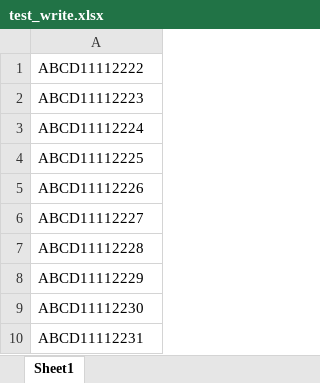
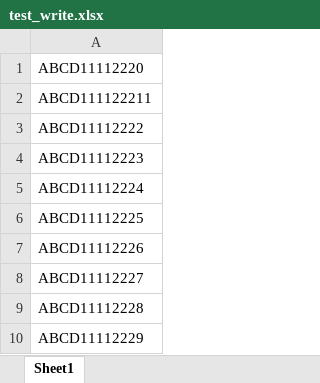
Before and after one commit to huuloc2026/nation-web, an Excel workbook: test_write.xlsx, sheet Sheet1, drawn as a sheet; values as stored, in another font and other column widths than the file's, no borders; removed rows and columns are numbered as before the commit, all else as after; the diff names each change by its address in the sheet, - before the commit and + after, or states it on an @@ line.

```diff
--- a/test_write.xlsx (sheet Sheet1)
+++ b/test_write.xlsx (sheet Sheet1)
+row 1: ABCD11112220
+row 2: ABCD111122211
-row 9: ABCD11112230
-row 10: ABCD11112231
```
Also changed, not shown: 2 other files.
